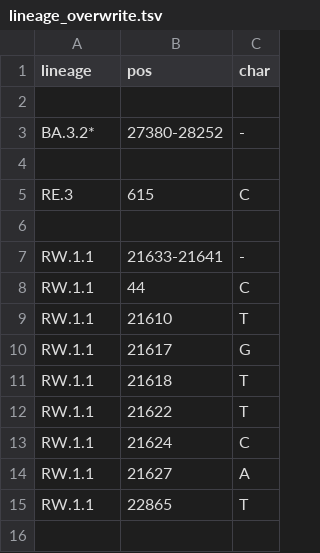
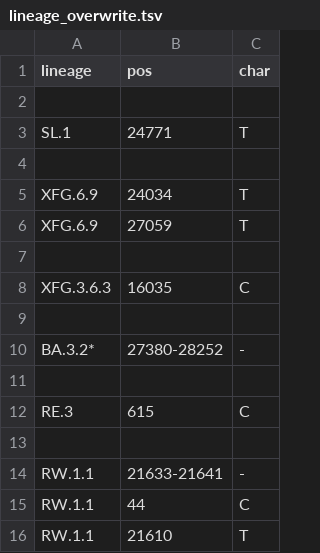
Before and after one commit to neherlab/nextclade_data_workflows, a TSV file: sars-cov-2/profiles/clades/lineage_overwrite.tsv, drawn as a sheet; only a part is shown; the shorter side is filled out with more unchanged rows.

Commit message:
Improve overwrite

```diff
--- a/sars-cov-2/profiles/clades/lineage_overwrite.tsv
+++ b/sars-cov-2/profiles/clades/lineage_overwrite.tsv
@@ -2,2 +2,9 @@ lineage	pos	char
 
+SL.1	24771	T
+
+XFG.6.9	24034	T
+XFG.6.9	27059	T
+
+XFG.3.6.3	16035	C
+
 BA.3.2*	27380-28252	-
```
